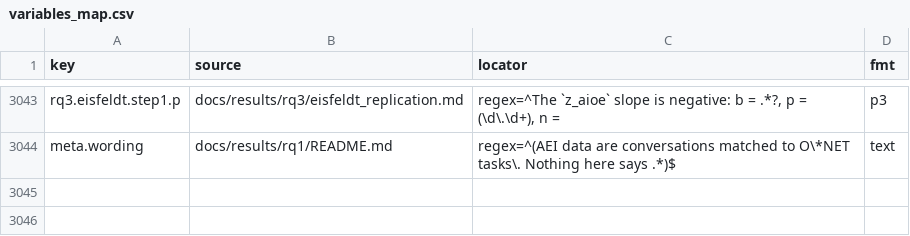
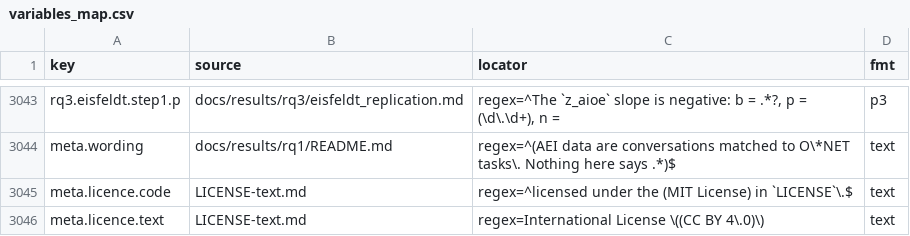
Before and after one commit to ajaiupadhyaya/ai-delegation, a CSV file: docs/paper/variables_map.csv, drawn as a sheet; only a part is shown, gaps mark what is left out; the diff names each change by its address in the sheet, - before the commit and + after, or states it on an @@ line.

```diff
--- a/docs/paper/variables_map.csv
+++ b/docs/paper/variables_map.csv
+row 3045: meta.licence.code | LICENSE-text.md | regex=^licensed under the (MIT License) in `LICENSE`\.$ | text
+row 3046: meta.licence.text | LICENSE-text.md | regex=International License \((CC BY 4\.0)\) | text
```
Also changed, not shown: 13 other files.
